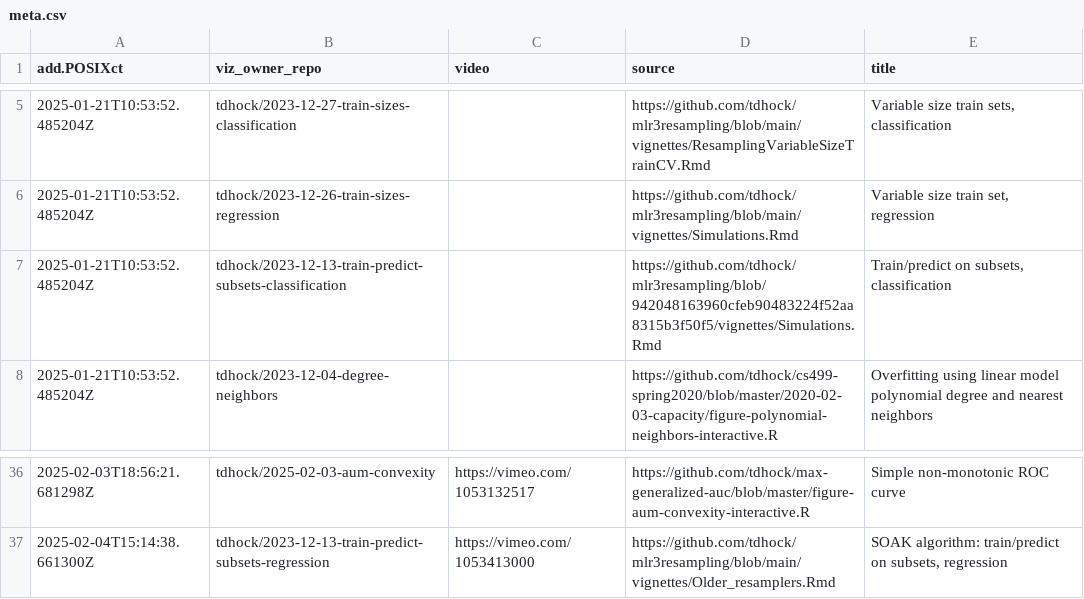
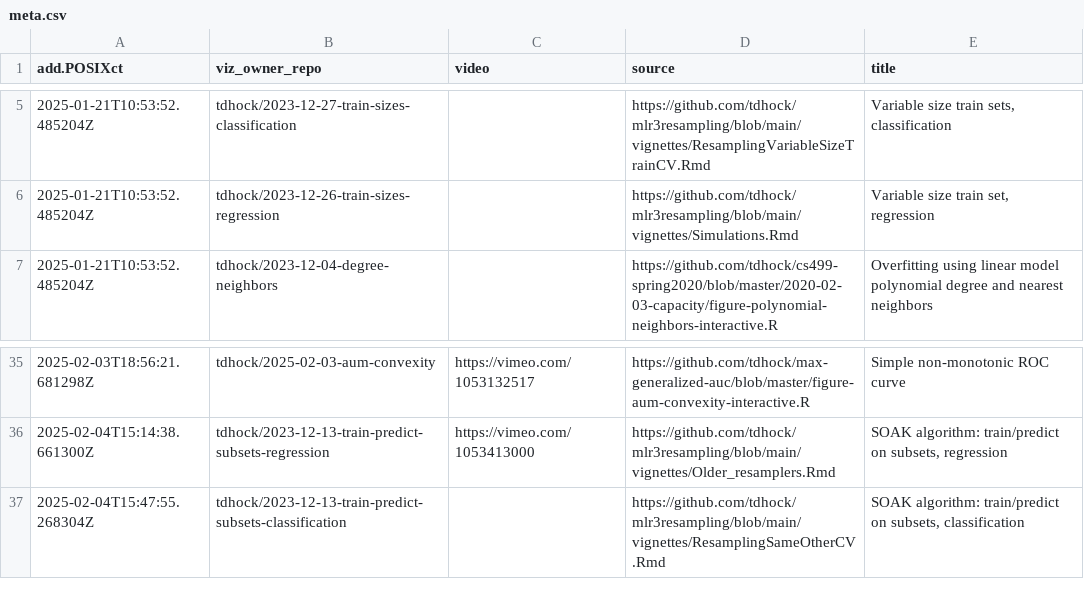
Before and after one commit to tdhock/gallery, a CSV file: meta.csv, drawn as a sheet; only a part is shown, gaps mark what is left out; removed rows and columns are numbered as before the commit, all else as after; the diff names each change by its address in the sheet, - before the commit and + after, or states it on an @@ line.

```diff
--- a/meta.csv
+++ b/meta.csv
-row 7: 2025-01-21T10:53:52.485204Z | tdhock/2023-12-13-train-predict-subsets-classification |  | https://github.com/tdhock/mlr3resampling/blob/942048163960cfeb90483224f52aa8315b3f50f5/vignettes/Simulations.Rmd | Train/predict on subsets, classification
+row 37: 2025-02-04T15:47:55.268304Z | tdhock/2023-12-13-train-predict-subsets-classification |  | https://github.com/tdhock/mlr3resampling/blob/main/vignettes/ResamplingSameOtherCV.Rmd | SOAK algorithm: train/predict on subsets, classification
```
Also changed, not shown: error.csv, 1 other file.
